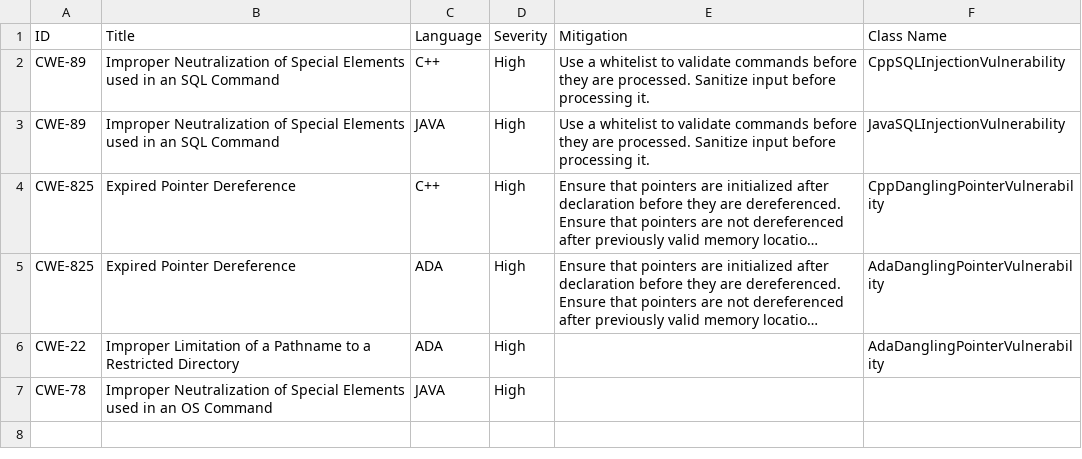
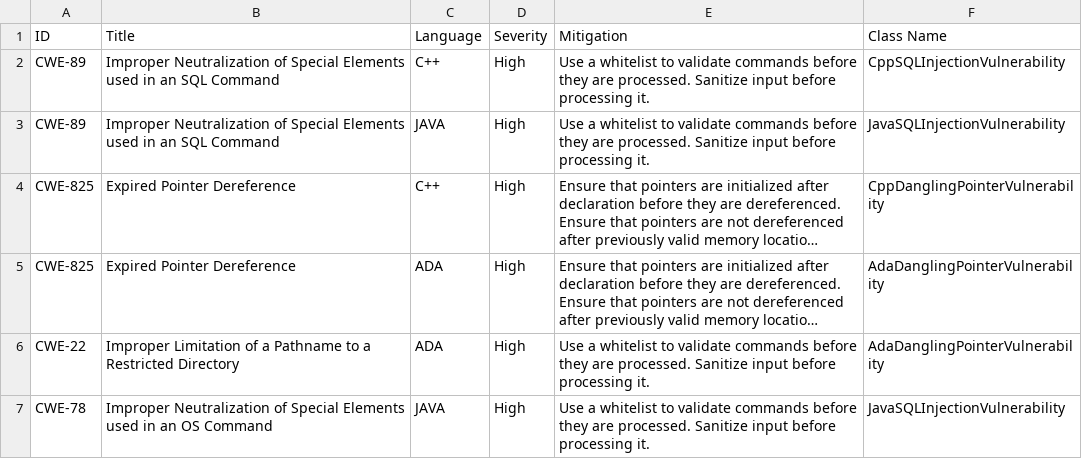
Before and after one commit to TeamEmuRU/SWIntegrity, a CSV file: vulnerabilities/config.csv, drawn as a sheet; long unchanged cells end in …; the diff names each change by its address in the sheet, - before the commit and + after, or states it on an @@ line.

Commit message:
Linked the report input and analyzer classes, minor bug fixes

```diff
--- a/vulnerabilities/config.csv
+++ b/vulnerabilities/config.csv
-E6:E7 (Mitigation): (empty)
+E6:E7 (Mitigation): Use a whitelist to validate commands before they are processed. Sanitize input before processing it.
-F7 (Class Name): (empty)
+F7 (Class Name): JavaSQLInjectionVulnerability
```
Also changed, not shown: 11 other files.
